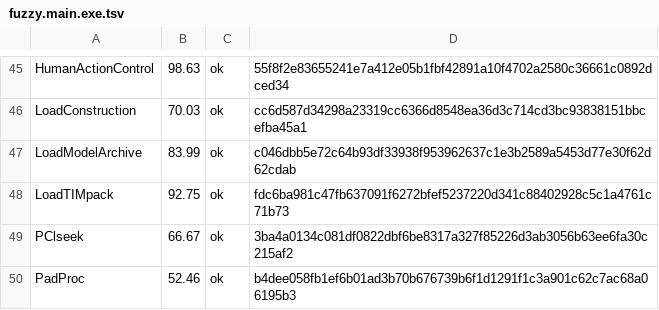
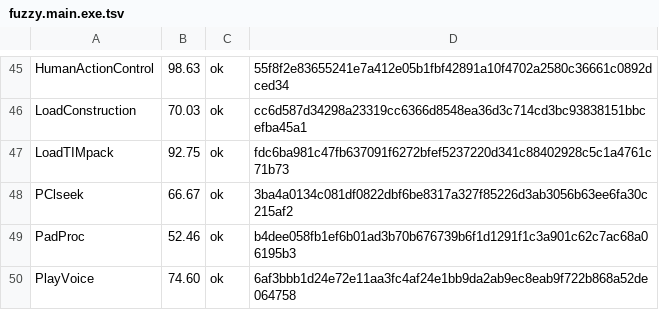
Before and after one commit to Fuuzetsu/tenchu-decomp, a TSV file: config/fuzzy.main.exe.tsv, drawn as a sheet; only a part is shown, gaps mark what is left out; the shorter side is filled out with more unchanged rows.

```diff
--- a/config/fuzzy.main.exe.tsv
+++ b/config/fuzzy.main.exe.tsv
@@ -46,3 +46,2 @@ HumanActionControl	98.63	ok	55f8f2e83655241e7a412e05b1fbf42891a10f4702a2580c3666
 LoadConstruction	70.03	ok	cc6d587d34298a23319cc6366d8548ea36d3c714cd3bc93838151bbcefba45a1
-LoadModelArchive	83.99	ok	c046dbb5e72c64b93df33938f953962637c1e3b2589a5453d77e30f62d62cdab
 LoadTIMpack	92.75	ok	fdc6ba981c47fb637091f6272bfef5237220d341c88402928c5c1a4761c71b73
```
Also changed, not shown: 1 other file.
